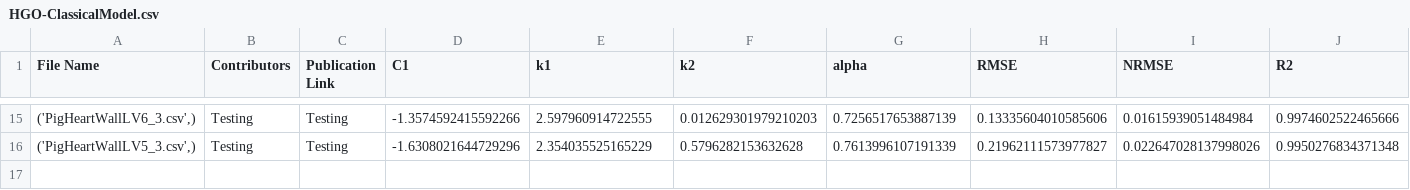
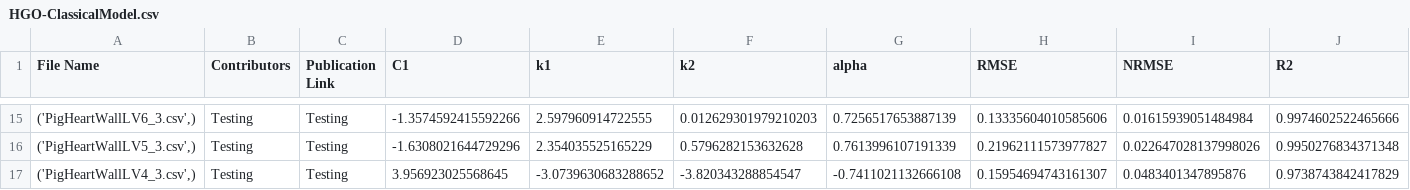
Before and after one commit to fit2tissue-db/ModelParameters, a CSV file: HGO-ClassicalModel.csv, drawn as a sheet; only a part is shown, gaps mark what is left out; rows hold the shown columns only; the diff names each change by its address in the sheet, - before the commit and + after, or states it on an @@ line.

Commit message:
Append results for None with note

```diff
--- a/HGO-ClassicalModel.csv
+++ b/HGO-ClassicalModel.csv
+row 17: ('PigHeartWallLV4_3.csv',) | Testing | Testing | 3.956923025568645 | -3.0739630683288652 | -3.820343288854547 | -0.7411021132666108 | 0.15954694743161307 | 0.0483401347895876 | 0.9738743842417829
```
